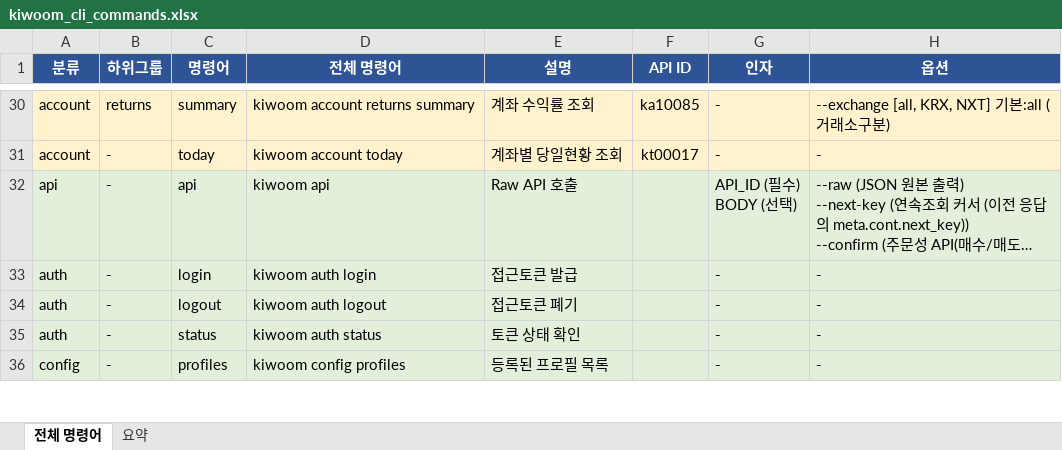
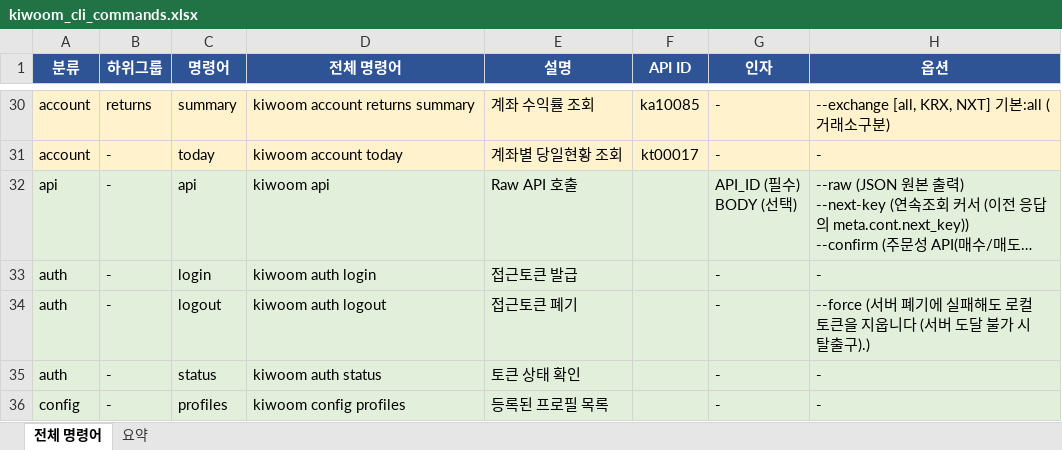
Before and after one commit to gejyn14/kiwoom-cli, an Excel workbook: kiwoom_cli_commands.xlsx, sheet 전체 명령어, drawn as a sheet; only a part is shown, gaps mark what is left out; long unchanged cells end in …; values as stored, in another font and other column widths than the file's, no borders; the diff names each change by its address in the sheet, - before the commit and + after, or states it on an @@ line.

```diff
--- a/kiwoom_cli_commands.xlsx (sheet 전체 명령어)
+++ b/kiwoom_cli_commands.xlsx (sheet 전체 명령어)
-H34 (옵션): -
+H34 (옵션): --force (서버 폐기에 실패해도 로컬 토큰을 지웁니다 (서버 도달 불가 시 탈출구).)
```
